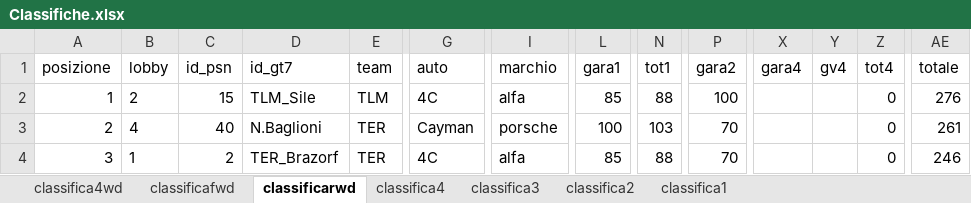
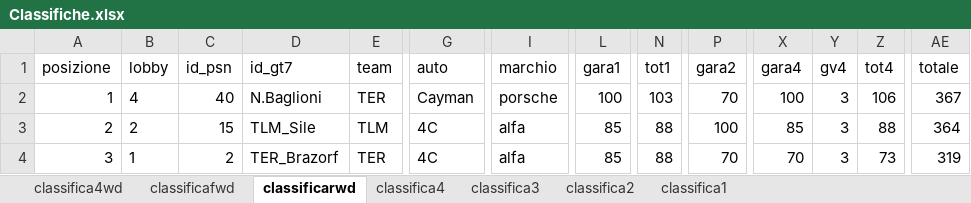
Before and after one commit to Parenji/AllTraction, an Excel workbook: backend/classifica/Classifiche.xlsx, sheet classificarwd, drawn as a sheet; only a part is shown, gaps mark what is left out; values as stored, in another font and other column widths than the file's, no borders; table styles not drawn; the diff covers the shown part only; the diff names each change by its address in the sheet, - before the commit and + after, or states it on an @@ line.

```diff
--- a/backend/classifica/Classifiche.xlsx (sheet classificarwd)
+++ b/backend/classifica/Classifiche.xlsx (sheet classificarwd)
-B2 (lobby): 2
+B2 (lobby): 4
-C2 (id_psn): 15
+C2 (id_psn): 40
-D2 (id_gt7): TLM_Sile
+D2 (id_gt7): N.Baglioni
-E2 (team): TLM
+E2 (team): TER
-G2 (auto): 4C
+G2 (auto): Cayman
-I2 (marchio): alfa
+I2 (marchio): porsche
-L2 (gara1): 85
+L2 (gara1): 100
-N2 (tot1): 88
+N2 (tot1): 103
-P2 (gara2): 100
+P2 (gara2): 70
-X2 (gara4): (empty)
+X2 (gara4): 100
-Y2:Y4 (gv4): (empty)
+Y2:Y4 (gv4): 3
-Z2 (tot4): 0
+Z2 (tot4): 106
-AE2 (totale): 276
+AE2 (totale): 367
-B3 (lobby): 4
+B3 (lobby): 2
-C3 (id_psn): 40
+C3 (id_psn): 15
-D3 (id_gt7): N.Baglioni
+D3 (id_gt7): TLM_Sile
-E3 (team): TER
+E3 (team): TLM
-G3 (auto): Cayman
+G3 (auto): 4C
-I3 (marchio): porsche
+I3 (marchio): alfa
-L3 (gara1): 100
+L3 (gara1): 85
-N3 (tot1): 103
+N3 (tot1): 88
-P3 (gara2): 70
+P3 (gara2): 100
-X3 (gara4): (empty)
+X3 (gara4): 85
-Z3 (tot4): 0
+Z3 (tot4): 88
-AE3 (totale): 261
+AE3 (totale): 364
-X4 (gara4): (empty)
+X4 (gara4): 70
-Z4 (tot4): 0
+Z4 (tot4): 73
-AE4 (totale): 246
+AE4 (totale): 319
```
Also changed, not shown: 220 edited cells elsewhere in this sheet, sheet classifica3, sheet classifica4, sheet classifica4wd, sheet classifica1, sheet classifica2, sheet classificafwd, backend/NUOVOALLTRA.xlsx, backend/TLM WORLD TOUR CLASSIFICHE.xlsm, 18 other files.
